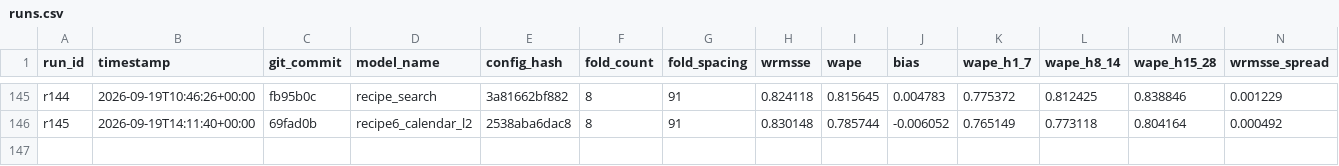
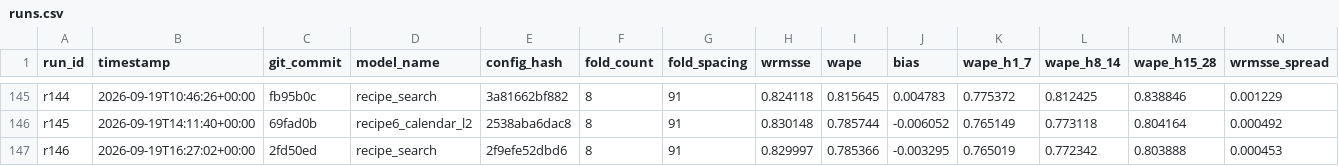
Before and after one commit to rslayer/kepler, a CSV file: runs/runs.csv, drawn as a sheet; only a part is shown, gaps mark what is left out; rows hold the shown columns only; the diff names each change by its address in the sheet, - before the commit and + after, or states it on an @@ line.

Commit message:
leaves255_m5all r146: recipe_search on m5_all (v9, JOBS=2)

```diff
--- a/runs/runs.csv
+++ b/runs/runs.csv
+row 147: r146 | 2026-09-19T16:27:02+00:00 | 2fd50ed | recipe_search | 2f9efe52dbd6 | 8 | 91 | 0.829997 | 0.785366 | -0.003295 | 0.765019 | 0.772342 | 0.803888 | 0.000453
```
Also changed, not shown: 1 other file.
